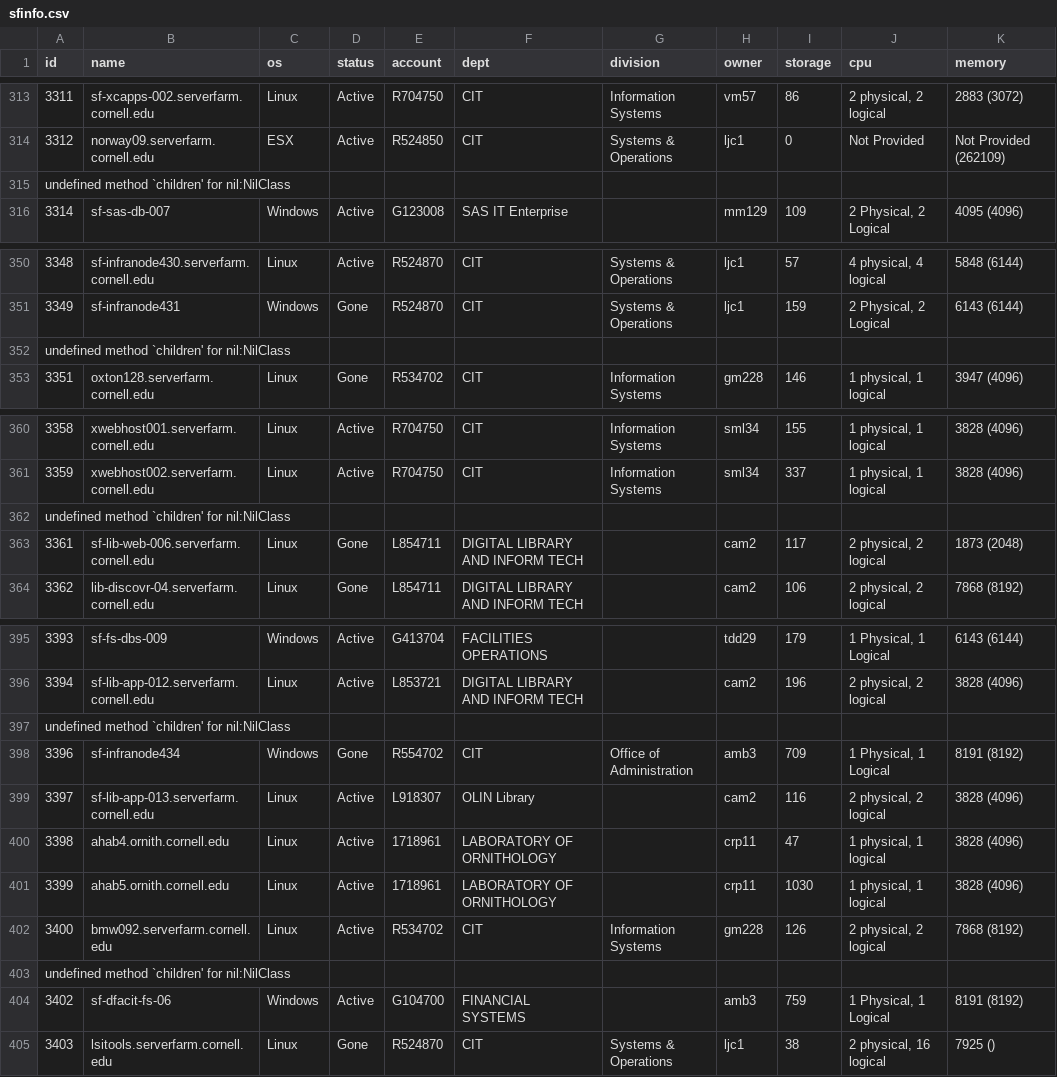
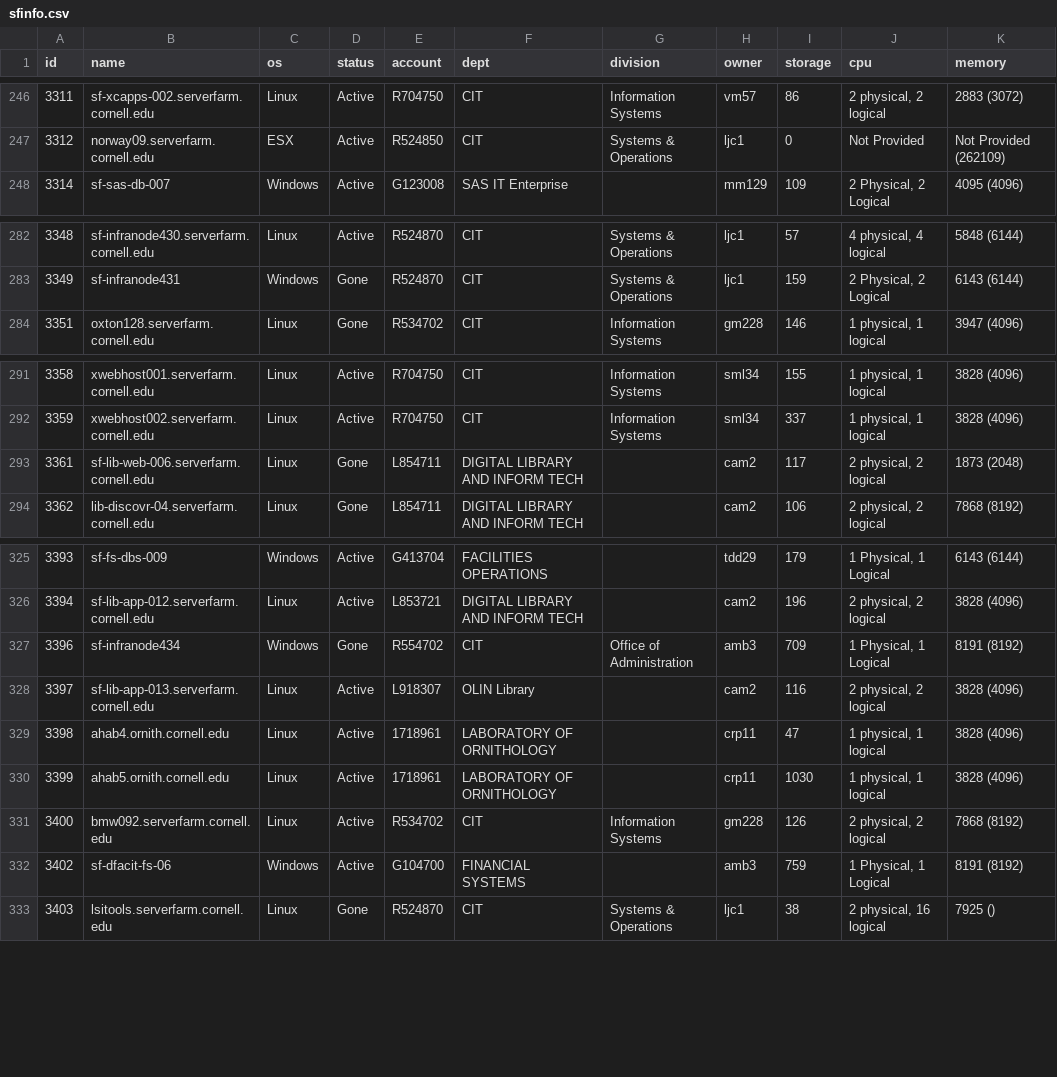
Before and after one commit to CU-CloudCollab/sfinfo-hackathon, a CSV file: sfinfo.csv, drawn as a sheet; only a part is shown, gaps mark what is left out; the diff covers the shown part only; the diff names each change by its address in the sheet, - before the commit and + after, or states it on an @@ line.

Commit message:
Remove ruby errors from csv data

```diff
--- a/sfinfo.csv
+++ b/sfinfo.csv
-row 315: undefined method `children' for nil:NilClass
-row 352: undefined method `children' for nil:NilClass
-row 362: undefined method `children' for nil:NilClass
-row 397: undefined method `children' for nil:NilClass
-row 403: undefined method `children' for nil:NilClass
```
Also changed, not shown: 93 removed rows elsewhere in this file, 1 other file.
